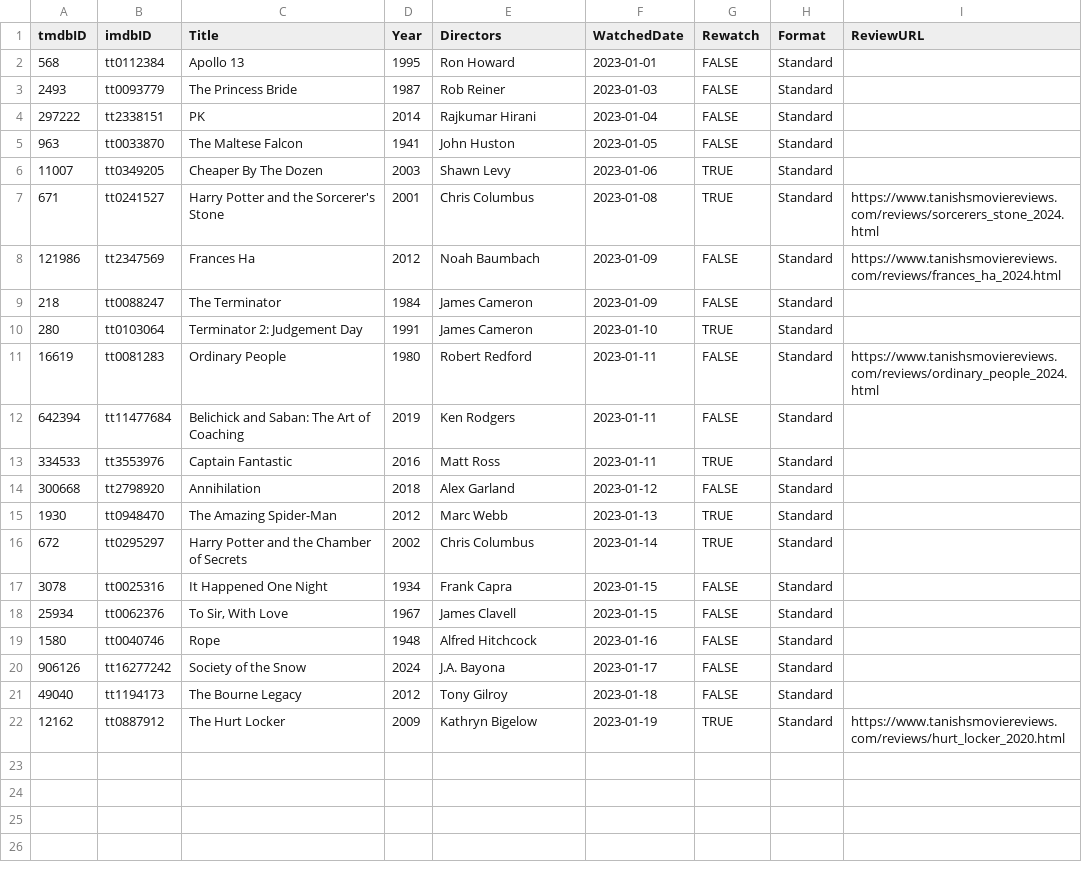
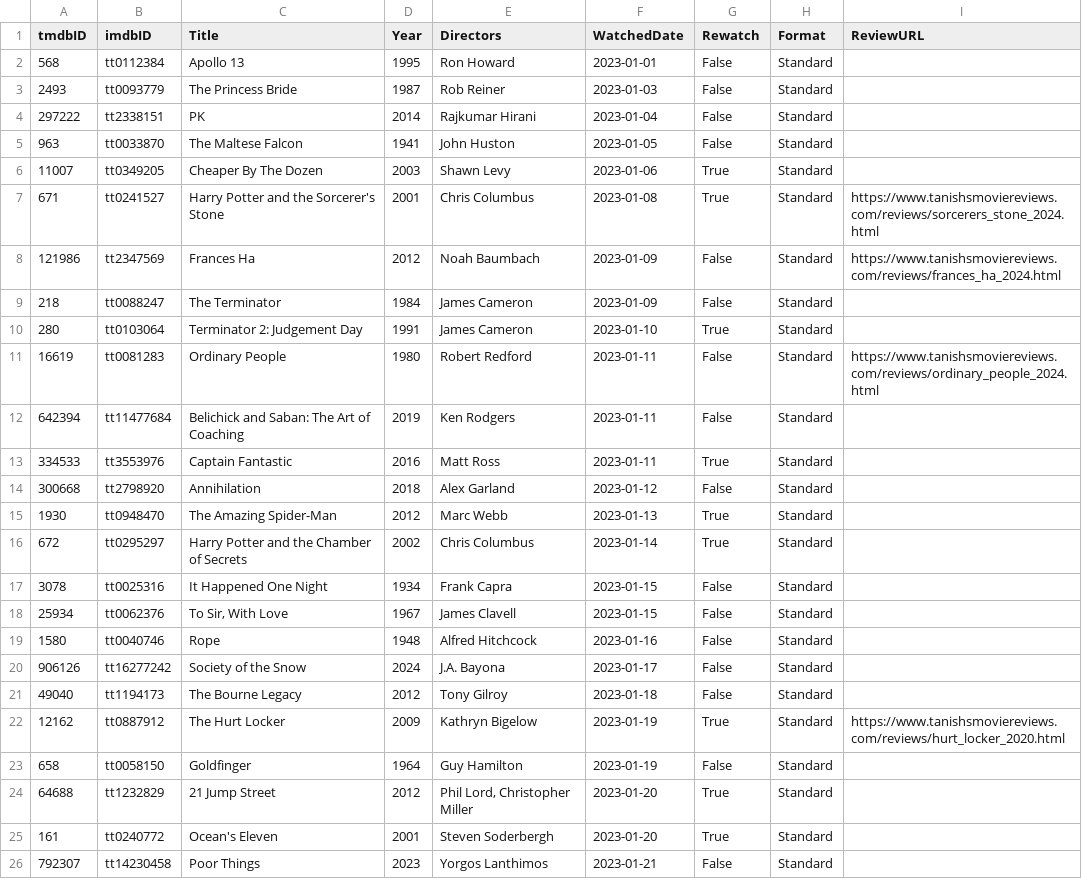
Before and after one commit to Stoginator/MovieReviews, a CSV file: assets/csvs/watched_2024.csv, drawn as a sheet.

Commit message:
Watched list updates; Poor Things review template

```diff
--- a/assets/csvs/watched_2024.csv
+++ b/assets/csvs/watched_2024.csv
@@ -1,22 +1,26 @@
 tmdbID,imdbID,Title,Year,Directors,WatchedDate,Rewatch,Format,ReviewURL
-568,tt0112384,Apollo 13,1995,Ron Howard,2023-01-01,FALSE,Standard,
-2493,tt0093779,The Princess Bride,1987,Rob Reiner,2023-01-03,FALSE,Standard,
-297222,tt2338151,PK,2014,Rajkumar Hirani,2023-01-04,FALSE,Standard,
-963,tt0033870,The Maltese Falcon,1941,John Huston,2023-01-05,FALSE,Standard,
-11007,tt0349205,Cheaper By The Dozen,2003,Shawn Levy,2023-01-06,TRUE,Standard,
-671,tt0241527,Harry Potter and the Sorcerer's Stone,2001,Chris Columbus,2023-01-08,TRUE,Standard,https://www.tanishsmoviereviews.com/reviews/sorcerers_stone_2024.html
-121986,tt2347569,Frances Ha,2012,Noah Baumbach,2023-01-09,FALSE,Standard,https://www.tanishsmoviereviews.com/reviews/frances_ha_2024.html
-218,tt0088247,The Terminator,1984,James Cameron,2023-01-09,FALSE,Standard,
-280,tt0103064,Terminator 2: Judgement Day,1991,James Cameron,2023-01-10,TRUE,Standard,
-16619,tt0081283,Ordinary People,1980,Robert Redford,2023-01-11,FALSE,Standard,https://www.tanishsmoviereviews.com/reviews/ordinary_people_2024.html
-642394,tt11477684,Belichick and Saban: The Art of Coaching,2019,Ken Rodgers,2023-01-11,FALSE,Standard,
-334533,tt3553976,Captain Fantastic,2016,Matt Ross,2023-01-11,TRUE,Standard,
-300668,tt2798920,Annihilation,2018,Alex Garland,2023-01-12,FALSE,Standard,
-1930,tt0948470,The Amazing Spider-Man,2012,Marc Webb,2023-01-13,TRUE,Standard,
-672,tt0295297,Harry Potter and the Chamber of Secrets,2002,Chris Columbus,2023-01-14,TRUE,Standard,
-3078,tt0025316,It Happened One Night,1934,Frank Capra,2023-01-15,FALSE,Standard,
-25934,tt0062376,"To Sir, With Love",1967,James Clavell,2023-01-15,FALSE,Standard,
-1580,tt0040746,Rope,1948,Alfred Hitchcock,2023-01-16,FALSE,Standard,
-906126,tt16277242,Society of the Snow,2024,J.A. Bayona,2023-01-17,FALSE,Standard,
-49040,tt1194173,The Bourne Legacy,2012,Tony Gilroy,2023-01-18,FALSE,Standard,
-12162,tt0887912,The Hurt Locker,2009,Kathryn Bigelow,2023-01-19,TRUE,Standard,https://www.tanishsmoviereviews.com/reviews/hurt_locker_2020.html
+568,tt0112384,Apollo 13,1995,Ron Howard,2023-01-01,False,Standard,
+2493,tt0093779,The Princess Bride,1987,Rob Reiner,2023-01-03,False,Standard,
+297222,tt2338151,PK,2014,Rajkumar Hirani,2023-01-04,False,Standard,
+963,tt0033870,The Maltese Falcon,1941,John Huston,2023-01-05,False,Standard,
+11007,tt0349205,Cheaper By The Dozen,2003,Shawn Levy,2023-01-06,True,Standard,
+671,tt0241527,Harry Potter and the Sorcerer's Stone,2001,Chris Columbus,2023-01-08,True,Standard,https://www.tanishsmoviereviews.com/reviews/sorcerers_stone_2024.html
+121986,tt2347569,Frances Ha,2012,Noah Baumbach,2023-01-09,False,Standard,https://www.tanishsmoviereviews.com/reviews/frances_ha_2024.html
+218,tt0088247,The Terminator,1984,James Cameron,2023-01-09,False,Standard,
+280,tt0103064,Terminator 2: Judgement Day,1991,James Cameron,2023-01-10,True,Standard,
+16619,tt0081283,Ordinary People,1980,Robert Redford,2023-01-11,False,Standard,https://www.tanishsmoviereviews.com/reviews/ordinary_people_2024.html
+642394,tt11477684,Belichick and Saban: The Art of Coaching,2019,Ken Rodgers,2023-01-11,False,Standard,
+334533,tt3553976,Captain Fantastic,2016,Matt Ross,2023-01-11,True,Standard,
+300668,tt2798920,Annihilation,2018,Alex Garland,2023-01-12,False,Standard,
+1930,tt0948470,The Amazing Spider-Man,2012,Marc Webb,2023-01-13,True,Standard,
+672,tt0295297,Harry Potter and the Chamber of Secrets,2002,Chris Columbus,2023-01-14,True,Standard,
+3078,tt0025316,It Happened One Night,1934,Frank Capra,2023-01-15,False,Standard,
+25934,tt0062376,"To Sir, With Love",1967,James Clavell,2023-01-15,False,Standard,
+1580,tt0040746,Rope,1948,Alfred Hitchcock,2023-01-16,False,Standard,
+906126,tt16277242,Society of the Snow,2024,J.A. Bayona,2023-01-17,False,Standard,
+49040,tt1194173,The Bourne Legacy,2012,Tony Gilroy,2023-01-18,False,Standard,
+12162,tt0887912,The Hurt Locker,2009,Kathryn Bigelow,2023-01-19,True,Standard,https://www.tanishsmoviereviews.com/reviews/hurt_locker_2020.html
+658,tt0058150,Goldfinger,1964,Guy Hamilton,2023-01-19,False,Standard,
+64688,tt1232829,21 Jump Street,2012,"Phil Lord, Christopher Miller",2023-01-20,True,Standard,
+161,tt0240772,Ocean's Eleven,2001,Steven Soderbergh,2023-01-20,True,Standard,
+792307,tt14230458,Poor Things,2023,Yorgos Lanthimos,2023-01-21,False,Standard,
```
Also changed, not shown: 8 other files.
